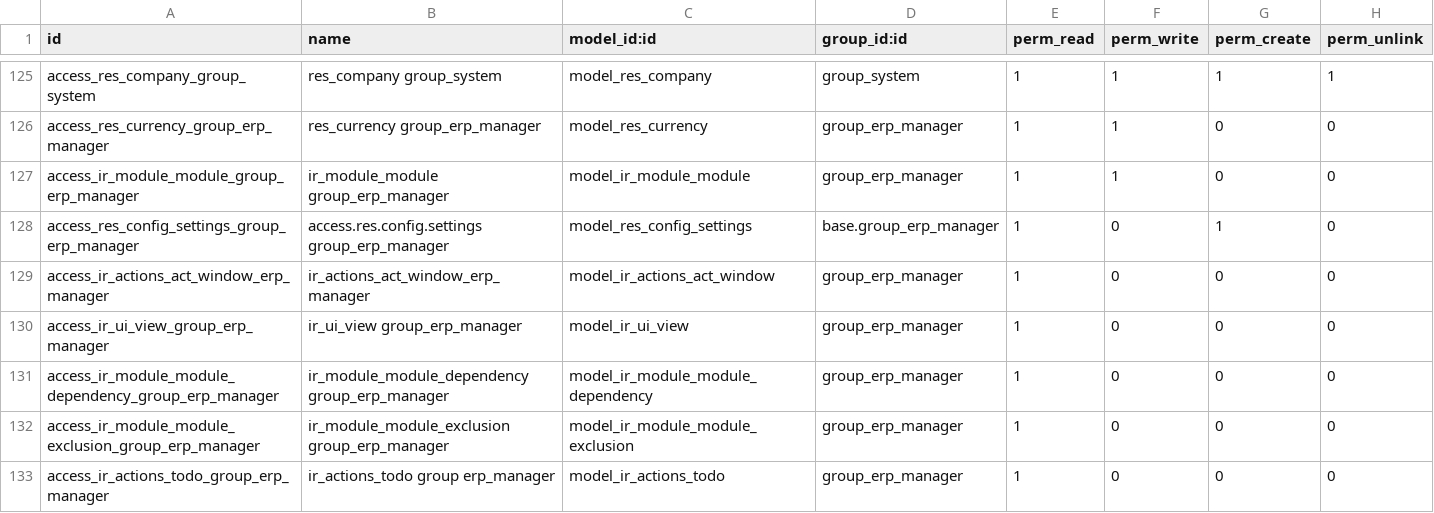
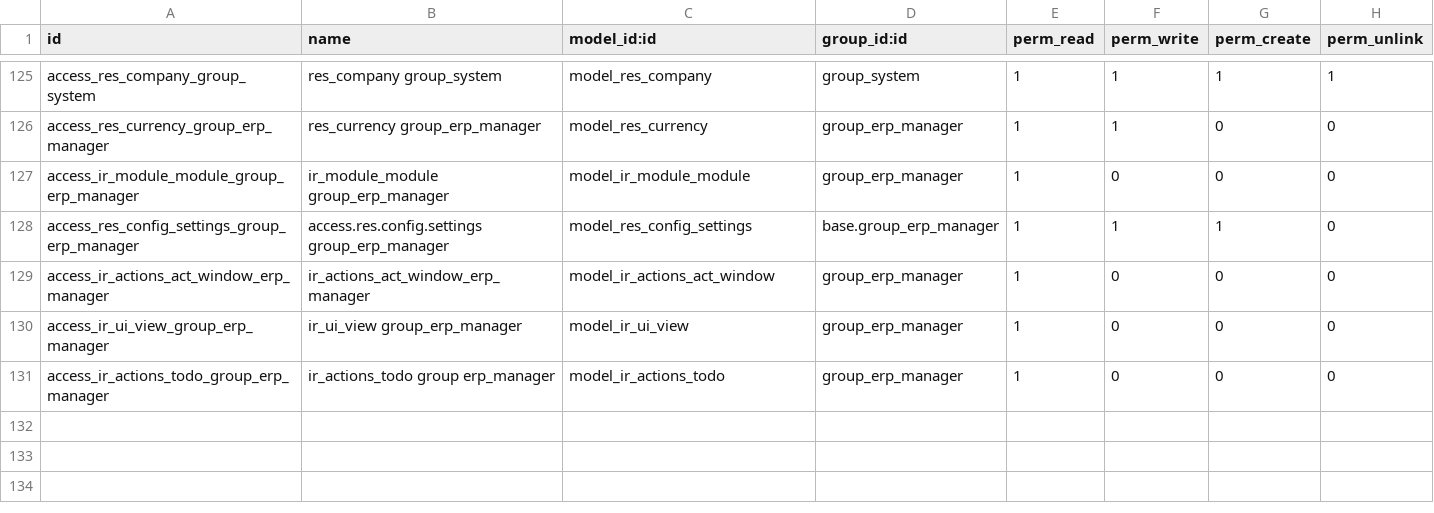
Before and after one commit to BookmOfficial/odoo, a CSV file: odoo/addons/base/security/ir.model.access.csv, drawn as a sheet; only a part is shown, gaps mark what is left out.

Commit message:
[SEC:base] Restrict module model + allow admin to install from settings

```diff
--- a/odoo/addons/base/security/ir.model.access.csv
+++ b/odoo/addons/base/security/ir.model.access.csv
@@ -126,8 +126,6 @@
 "access_res_currency_group_erp_manager","res_currency group_erp_manager","model_res_currency","group_erp_manager",1,1,0,0
-"access_ir_module_module_group_erp_manager","ir_module_module group_erp_manager","model_ir_module_module","group_erp_manager",1,1,0,0
-"access_res_config_settings_group_erp_manager","access.res.config.settings group_erp_manager","model_res_config_settings","base.group_erp_manager",1,0,1,0
+"access_ir_module_module_group_erp_manager","ir_module_module group_erp_manager","model_ir_module_module","group_erp_manager",1,0,0,0
+"access_res_config_settings_group_erp_manager","access.res.config.settings group_erp_manager","model_res_config_settings","base.group_erp_manager",1,1,1,0
 "access_ir_actions_act_window_erp_manager","ir_actions_act_window_erp_manager","model_ir_actions_act_window","group_erp_manager",1,0,0,0
 "access_ir_ui_view_group_erp_manager","ir_ui_view group_erp_manager","model_ir_ui_view","group_erp_manager",1,0,0,0
-"access_ir_module_module_dependency_group_erp_manager","ir_module_module_dependency group_erp_manager","model_ir_module_module_dependency","group_erp_manager",1,0,0,0
-"access_ir_module_module_exclusion_group_erp_manager","ir_module_module_exclusion group_erp_manager","model_ir_module_module_exclusion","group_erp_manager",1,0,0,0
 "access_ir_actions_todo_group_erp_manager","ir_actions_todo group erp_manager","model_ir_actions_todo","group_erp_manager",1,0,0,0
```
Also changed, not shown: 2 other files.
